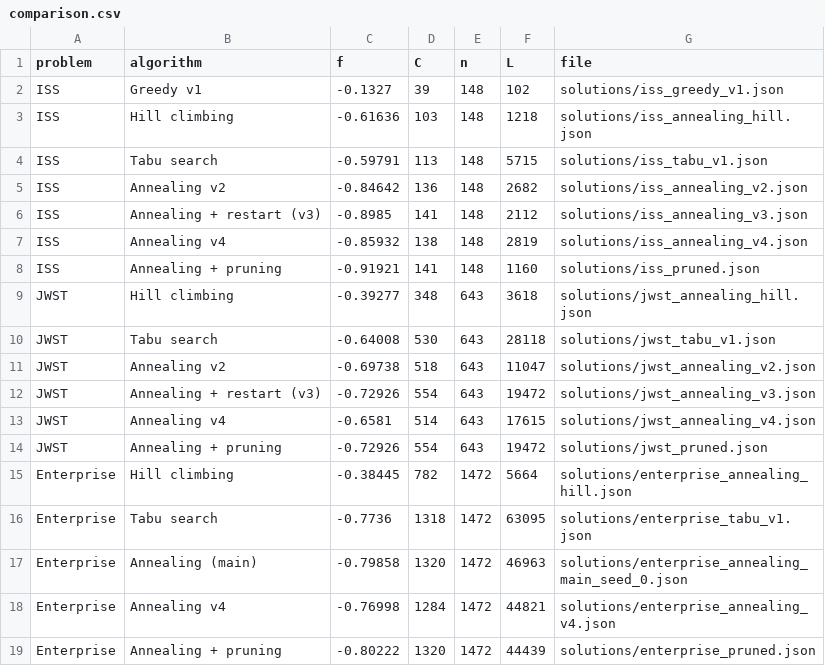
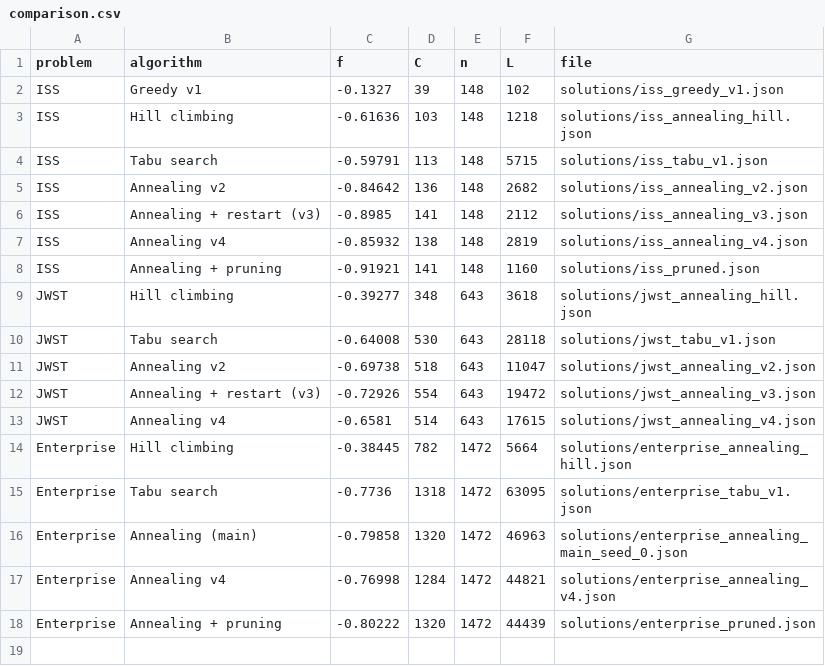
Before and after one commit to sarakycyku/SaraKycyku_ProgrammableCubes, a CSV file: results/comparison.csv, drawn as a sheet; the diff names each change by its address in the sheet, - before the commit and + after, or states it on an @@ line.

```diff
--- a/results/comparison.csv
+++ b/results/comparison.csv
-row 14: JWST | Annealing + pruning | -0.72926 | 554 | 643 | 19472 | solutions/jwst_pruned.json
```
Also changed, not shown: results/annealing_v4_runs.csv, 3 other files.
